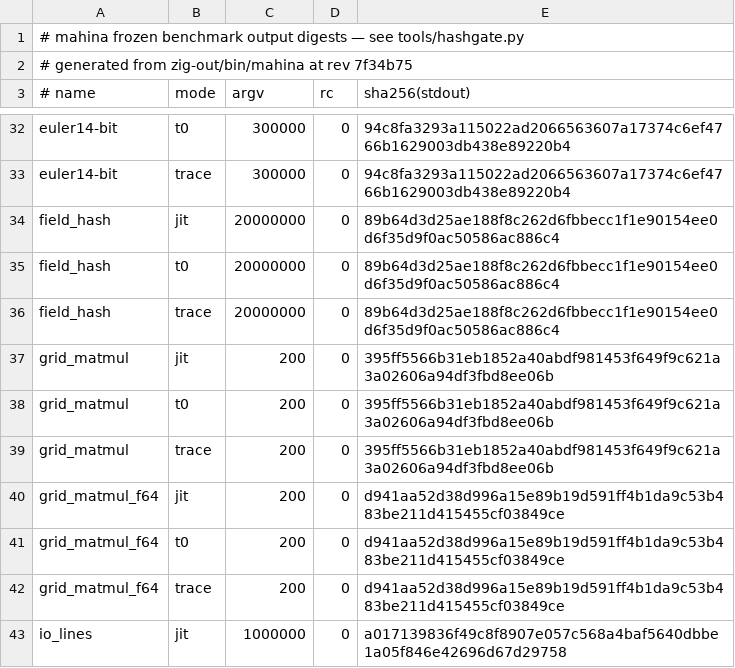
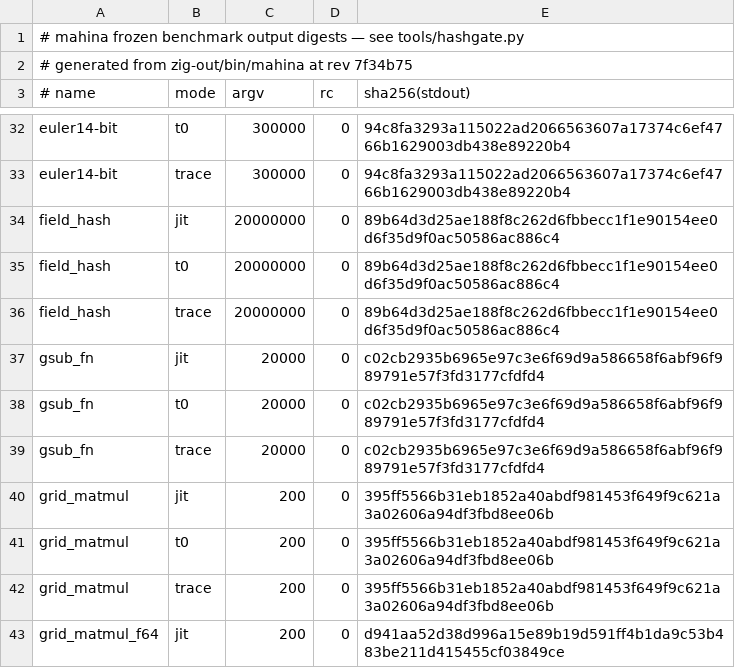
Before and after one commit to serialexp/lune, a TSV file: bench/refs/output-hashes.tsv, drawn as a sheet; only a part is shown, gaps mark what is left out; the shorter side is filled out with more unchanged rows; the diff names each change by its address in the sheet, - before the commit and + after, or states it on an @@ line.

```diff
--- a/bench/refs/output-hashes.tsv
+++ b/bench/refs/output-hashes.tsv
+row 37: gsub_fn | jit | 20000 | 0 | c02cb2935b6965e97c3e6f69d9a586658f6abf96f989791e57f3fd3177cfdfd4
+row 38: gsub_fn | t0 | 20000 | 0 | c02cb2935b6965e97c3e6f69d9a586658f6abf96f989791e57f3fd3177cfdfd4
+row 39: gsub_fn | trace | 20000 | 0 | c02cb2935b6965e97c3e6f69d9a586658f6abf96f989791e57f3fd3177cfdfd4
```
Also changed, not shown: docs/lua-stdlib-inventory.csv, 11 other files.
